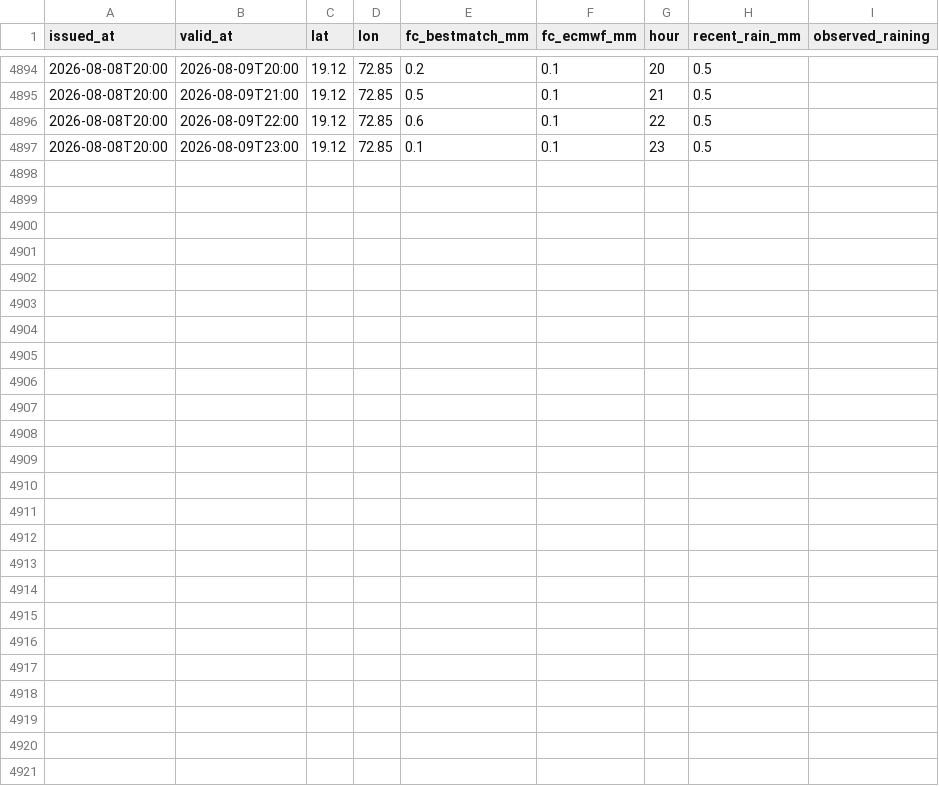
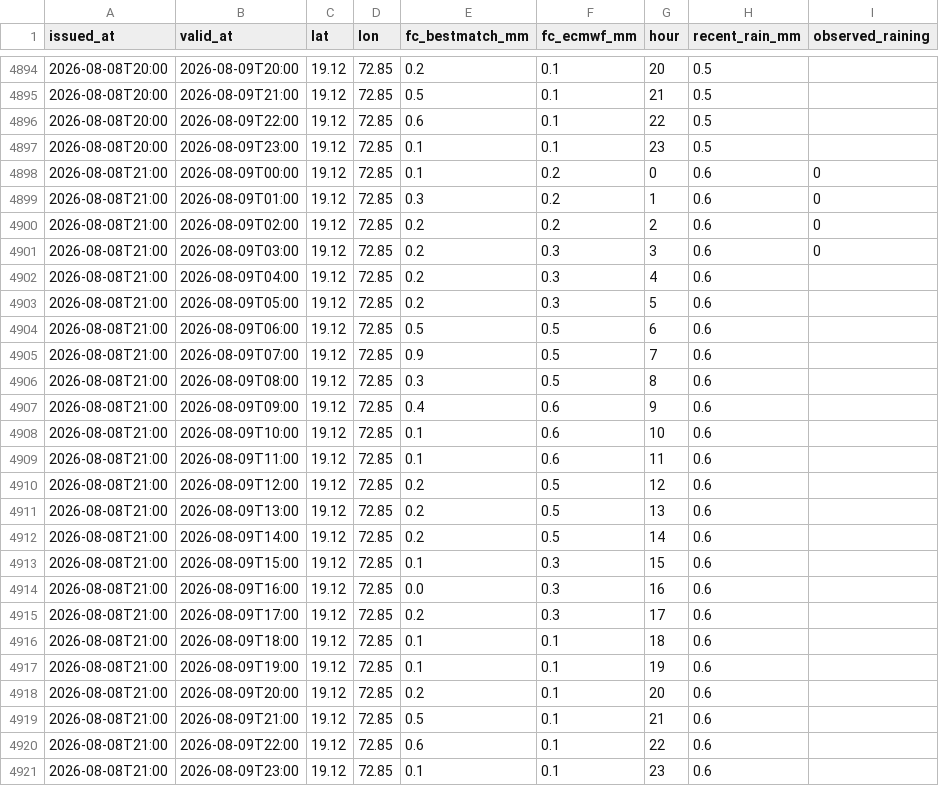
Before and after one commit to Ishannaik/mumbai-rain, a CSV file: data/log.csv, drawn as a sheet; only a part is shown, gaps mark what is left out; the diff covers the shown part only.

Commit message:
data: hourly snapshot [skip ci]

```diff
--- a/data/log.csv
+++ b/data/log.csv
@@ -4897 +4897,25 @@ issued_at,valid_at,lat,lon,fc_bestmatch_mm,fc_ecmwf_mm,hour,recent_rain_mm,obser
 2026-08-08T20:00,2026-08-09T23:00,19.12,72.85,0.1,0.1,23,0.5,
+2026-08-08T21:00,2026-08-09T00:00,19.12,72.85,0.1,0.2,0,0.6,0
+2026-08-08T21:00,2026-08-09T01:00,19.12,72.85,0.3,0.2,1,0.6,0
+2026-08-08T21:00,2026-08-09T02:00,19.12,72.85,0.2,0.2,2,0.6,0
+2026-08-08T21:00,2026-08-09T03:00,19.12,72.85,0.2,0.3,3,0.6,0
+2026-08-08T21:00,2026-08-09T04:00,19.12,72.85,0.2,0.3,4,0.6,
+2026-08-08T21:00,2026-08-09T05:00,19.12,72.85,0.2,0.3,5,0.6,
+2026-08-08T21:00,2026-08-09T06:00,19.12,72.85,0.5,0.5,6,0.6,
+2026-08-08T21:00,2026-08-09T07:00,19.12,72.85,0.9,0.5,7,0.6,
+2026-08-08T21:00,2026-08-09T08:00,19.12,72.85,0.3,0.5,8,0.6,
+2026-08-08T21:00,2026-08-09T09:00,19.12,72.85,0.4,0.6,9,0.6,
+2026-08-08T21:00,2026-08-09T10:00,19.12,72.85,0.1,0.6,10,0.6,
+2026-08-08T21:00,2026-08-09T11:00,19.12,72.85,0.1,0.6,11,0.6,
+2026-08-08T21:00,2026-08-09T12:00,19.12,72.85,0.2,0.5,12,0.6,
+2026-08-08T21:00,2026-08-09T13:00,19.12,72.85,0.2,0.5,13,0.6,
+2026-08-08T21:00,2026-08-09T14:00,19.12,72.85,0.2,0.5,14,0.6,
+2026-08-08T21:00,2026-08-09T15:00,19.12,72.85,0.1,0.3,15,0.6,
+2026-08-08T21:00,2026-08-09T16:00,19.12,72.85,0.0,0.3,16,0.6,
+2026-08-08T21:00,2026-08-09T17:00,19.12,72.85,0.2,0.3,17,0.6,
+2026-08-08T21:00,2026-08-09T18:00,19.12,72.85,0.1,0.1,18,0.6,
+2026-08-08T21:00,2026-08-09T19:00,19.12,72.85,0.1,0.1,19,0.6,
+2026-08-08T21:00,2026-08-09T20:00,19.12,72.85,0.2,0.1,20,0.6,
+2026-08-08T21:00,2026-08-09T21:00,19.12,72.85,0.5,0.1,21,0.6,
+2026-08-08T21:00,2026-08-09T22:00,19.12,72.85,0.6,0.1,22,0.6,
+2026-08-08T21:00,2026-08-09T23:00,19.12,72.85,0.1,0.1,23,0.6,
```
Also changed, not shown: 2 edited cells elsewhere in this file, 1 other file.
